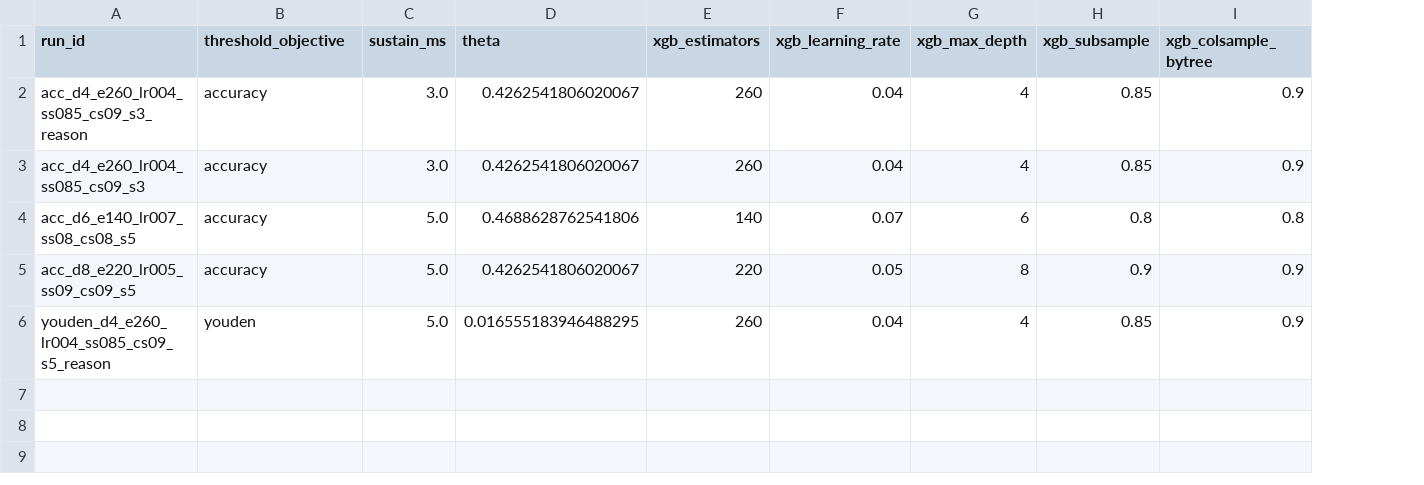
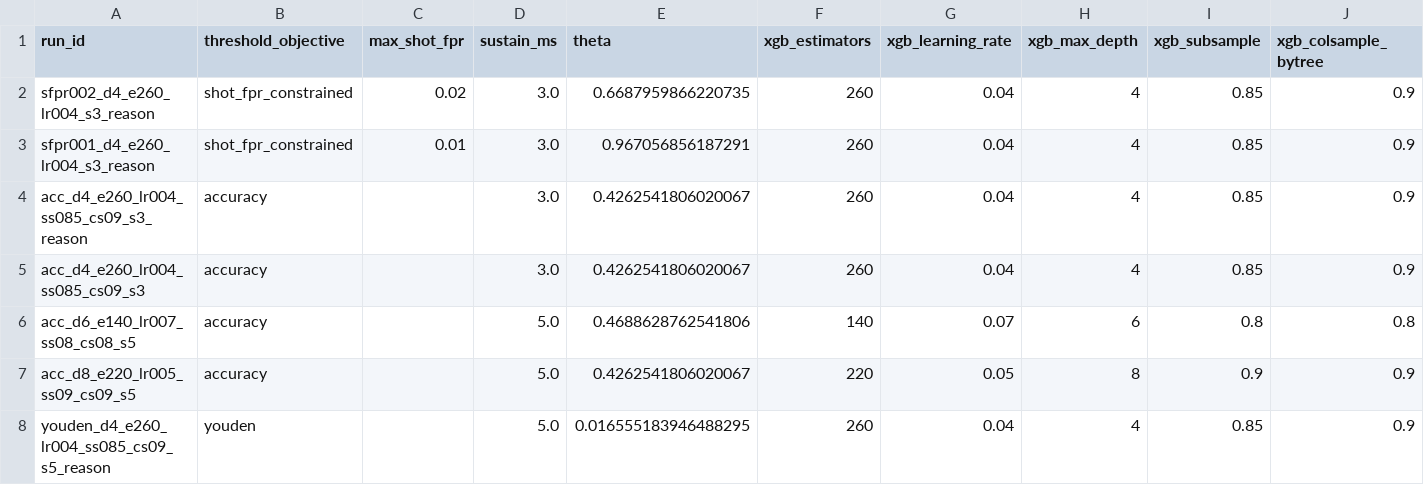
Before and after one commit to HUST-hetaisheng/Tokamak, a CSV file: reports/iters/summary.csv, drawn as a sheet; only a part is shown; addresses are those after the commit; rows hold the shown columns only; the diff names each change by its address in the sheet, - before the commit and + after, or states it on an @@ line.

Commit message:
feat: add shot-fpr constrained thresholding with per-shot disruption reasons

```diff
--- a/reports/iters/summary.csv
+++ b/reports/iters/summary.csv
+column C (max_shot_fpr), empty
+row 2: sfpr002_d4_e260_lr004_s3_reason | shot_fpr_constrained | 0.02 | 3.0 | 0.6687959866220735 | 260 | 0.04 | 4 | 0.85 | 0.9
+row 3: sfpr001_d4_e260_lr004_s3_reason | shot_fpr_constrained | 0.01 | 3.0 | 0.967056856187291 | 260 | 0.04 | 4 | 0.85 | 0.9
```
Also changed, not shown: 17 other files.
